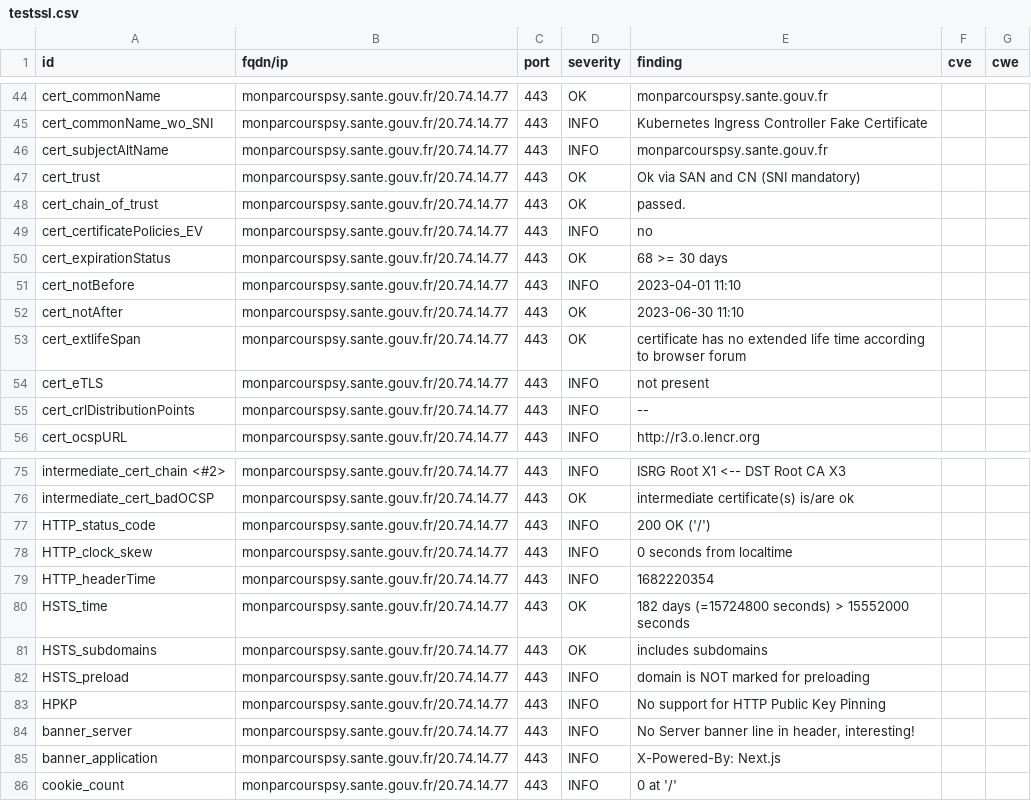
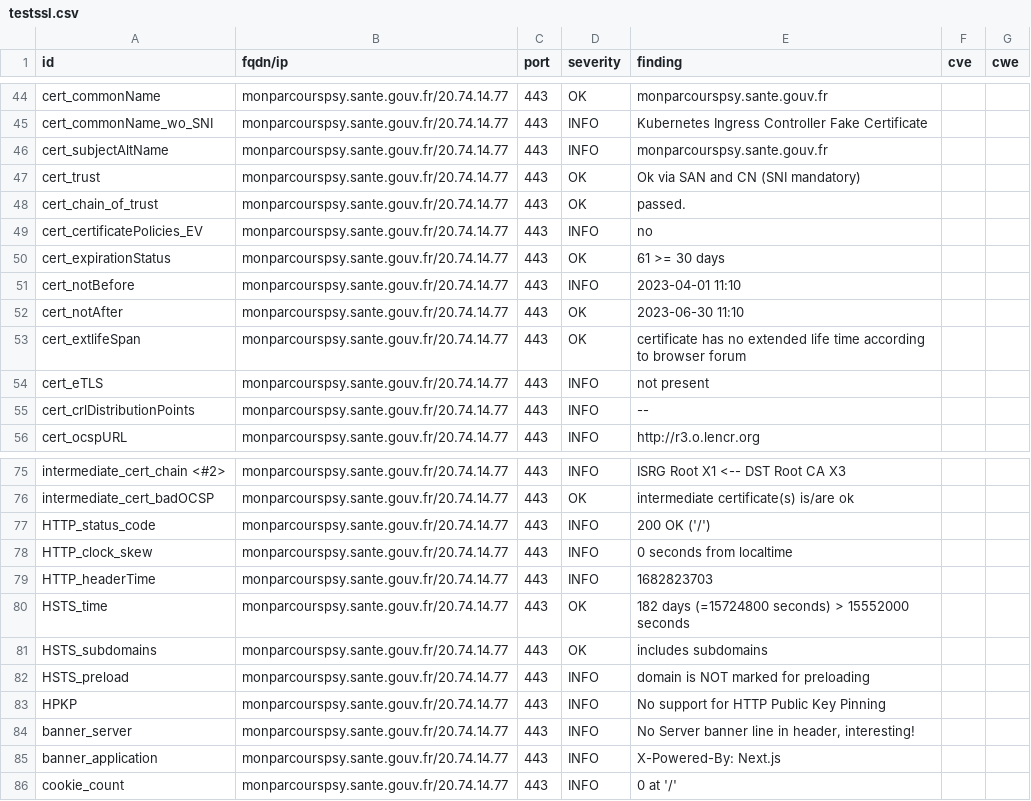
Before and after one commit to SocialGouv/dashlord-fabrique, a CSV file: results/aHR0cHM6Ly9tb25wYXJjb3Vyc3BzeS5zYW50ZS5nb3V2LmZy/testssl.csv, drawn as a sheet; only a part is shown, gaps mark what is left out.

```diff
--- a/results/aHR0cHM6Ly9tb25wYXJjb3Vyc3BzeS5zYW50ZS5nb3V2LmZy/testssl.csv
+++ b/results/aHR0cHM6Ly9tb25wYXJjb3Vyc3BzeS5zYW50ZS5nb3V2LmZy/testssl.csv
@@ -49,3 +49,3 @@
 "cert_certificatePolicies_EV","monparcourspsy.sante.gouv.fr/20.74.14.77","443","INFO","no","",""
-"cert_expirationStatus","monparcourspsy.sante.gouv.fr/20.74.14.77","443","OK","68 >= 30 days","",""
+"cert_expirationStatus","monparcourspsy.sante.gouv.fr/20.74.14.77","443","OK","61 >= 30 days","",""
 "cert_notBefore","monparcourspsy.sante.gouv.fr/20.74.14.77","443","INFO","2023-04-01 11:10","",""
@@ -78,3 +78,3 @@
 "HTTP_clock_skew","monparcourspsy.sante.gouv.fr/20.74.14.77","443","INFO","0 seconds from localtime","",""
-"HTTP_headerTime","monparcourspsy.sante.gouv.fr/20.74.14.77","443","INFO","1682220354","",""
+"HTTP_headerTime","monparcourspsy.sante.gouv.fr/20.74.14.77","443","INFO","1682823703","",""
 "HSTS_time","monparcourspsy.sante.gouv.fr/20.74.14.77","443","OK","182 days (=15724800 seconds) > 15552000 seconds","",""
```
Also changed, not shown: 8 other files.
